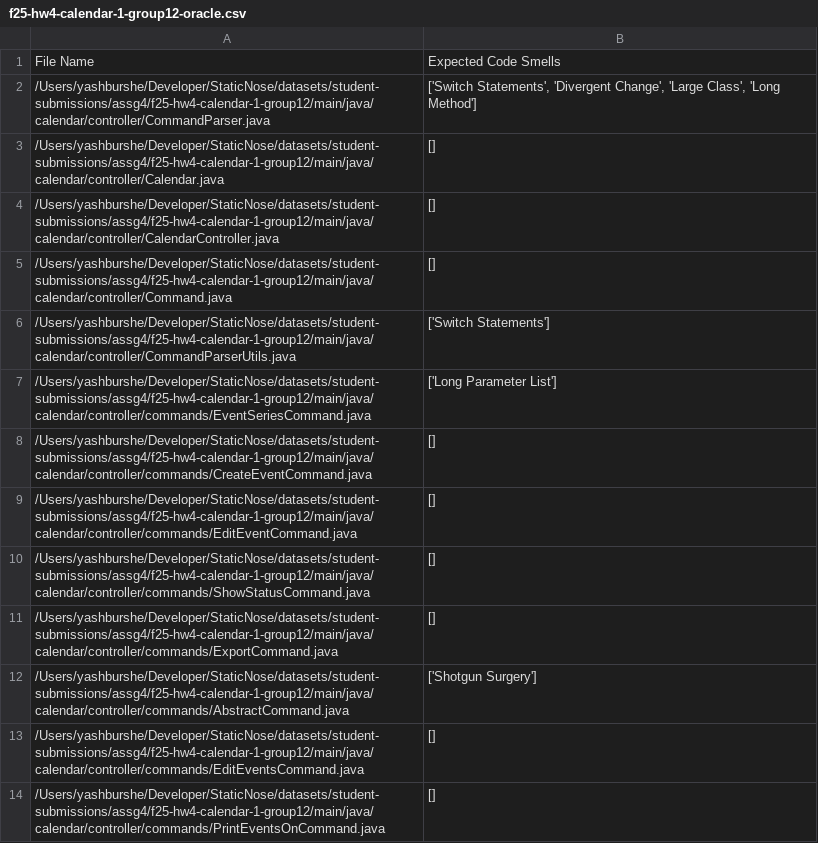
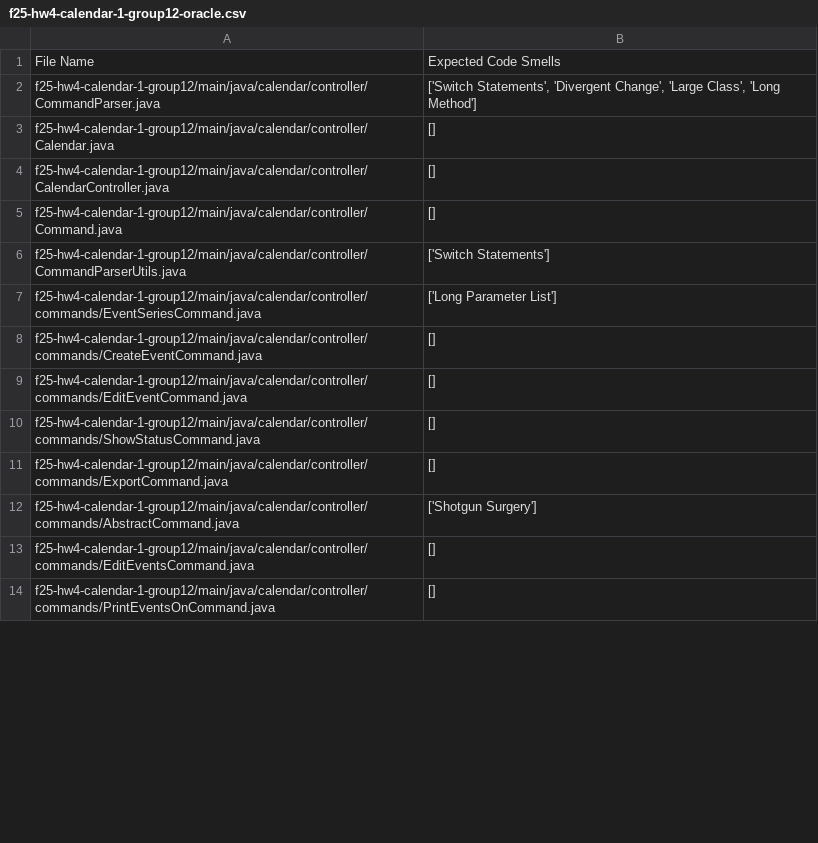
Before and after one commit to refactoring-assistant/StaticNose, a CSV file: oracles/student-submissions/assg4/f25-hw4-calendar-1-group12-oracle.csv, drawn as a sheet; only a part is shown; the diff covers the shown part only.

```diff
--- a/oracles/student-submissions/assg4/f25-hw4-calendar-1-group12-oracle.csv
+++ b/oracles/student-submissions/assg4/f25-hw4-calendar-1-group12-oracle.csv
@@ -1,14 +1,14 @@
 File Name,Expected Code Smells
-/Users/yashburshe/Developer/StaticNose/datasets/student-submissions/assg4/f25-hw4-calendar-1-group12/main/java/calendar/controller/CommandParser.java,"['Switch Statements', 'Divergent Change', 'Large Class', 'Long Method']"
-/Users/yashburshe/Developer/StaticNose/datasets/student-submissions/assg4/f25-hw4-calendar-1-group12/main/java/calendar/controller/Calendar.java,[]
-/Users/yashburshe/Developer/StaticNose/datasets/student-submissions/assg4/f25-hw4-calendar-1-group12/main/java/calendar/controller/CalendarController.java,[]
-/Users/yashburshe/Developer/StaticNose/datasets/student-submissions/assg4/f25-hw4-calendar-1-group12/main/java/calendar/controller/Command.java,[]
-/Users/yashburshe/Developer/StaticNose/datasets/student-submissions/assg4/f25-hw4-calendar-1-group12/main/java/calendar/controller/CommandParserUtils.java,['Switch Statements']
-/Users/yashburshe/Developer/StaticNose/datasets/student-submissions/assg4/f25-hw4-calendar-1-group12/main/java/calendar/controller/commands/EventSeriesCommand.java,['Long Parameter List']
-/Users/yashburshe/Developer/StaticNose/datasets/student-submissions/assg4/f25-hw4-calendar-1-group12/main/java/calendar/controller/commands/CreateEventCommand.java,[]
-/Users/yashburshe/Developer/StaticNose/datasets/student-submissions/assg4/f25-hw4-calendar-1-group12/main/java/calendar/controller/commands/EditEventCommand.java,[]
-/Users/yashburshe/Developer/StaticNose/datasets/student-submissions/assg4/f25-hw4-calendar-1-group12/main/java/calendar/controller/commands/ShowStatusCommand.java,[]
-/Users/yashburshe/Developer/StaticNose/datasets/student-submissions/assg4/f25-hw4-calendar-1-group12/main/java/calendar/controller/commands/ExportCommand.java,[]
-/Users/yashburshe/Developer/StaticNose/datasets/student-submissions/assg4/f25-hw4-calendar-1-group12/main/java/calendar/controller/commands/AbstractCommand.java,['Shotgun Surgery']
-/Users/yashburshe/Developer/StaticNose/datasets/student-submissions/assg4/f25-hw4-calendar-1-group12/main/java/calendar/controller/commands/EditEventsCommand.java,[]
-/Users/yashburshe/Developer/StaticNose/datasets/student-submissions/assg4/f25-hw4-calendar-1-group12/main/java/calendar/controller/commands/PrintEventsOnCommand.java,[]
+f25-hw4-calendar-1-group12/main/java/calendar/controller/CommandParser.java,"['Switch Statements', 'Divergent Change', 'Large Class', 'Long Method']"
+f25-hw4-calendar-1-group12/main/java/calendar/controller/Calendar.java,[]
+f25-hw4-calendar-1-group12/main/java/calendar/controller/CalendarController.java,[]
+f25-hw4-calendar-1-group12/main/java/calendar/controller/Command.java,[]
+f25-hw4-calendar-1-group12/main/java/calendar/controller/CommandParserUtils.java,['Switch Statements']
+f25-hw4-calendar-1-group12/main/java/calendar/controller/commands/EventSeriesCommand.java,['Long Parameter List']
+f25-hw4-calendar-1-group12/main/java/calendar/controller/commands/CreateEventCommand.java,[]
+f25-hw4-calendar-1-group12/main/java/calendar/controller/commands/EditEventCommand.java,[]
+f25-hw4-calendar-1-group12/main/java/calendar/controller/commands/ShowStatusCommand.java,[]
+f25-hw4-calendar-1-group12/main/java/calendar/controller/commands/ExportCommand.java,[]
+f25-hw4-calendar-1-group12/main/java/calendar/controller/commands/AbstractCommand.java,['Shotgun Surgery']
+f25-hw4-calendar-1-group12/main/java/calendar/controller/commands/EditEventsCommand.java,[]
+f25-hw4-calendar-1-group12/main/java/calendar/controller/commands/PrintEventsOnCommand.java,[]
```
Also changed, not shown: 13 edited cells elsewhere in this file, oracles/student-submissions/assg4/f25-hw4-calendar-1-group14-oracle.csv, oracles/student-submissions/assg4/f25-hw4-calendar-1-group15-oracle.csv, 15 other files.
